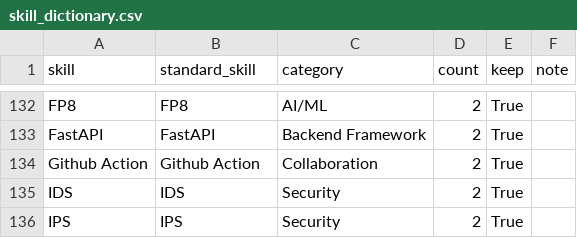
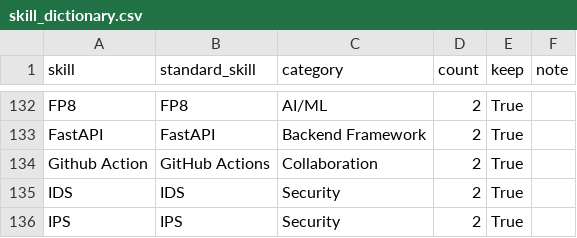
Before and after one commit to llunh/SkillBridge, a CSV file: data/processed/skill_dictionary.csv, drawn as a sheet; only a part is shown, gaps mark what is left out.

Commit message:
fix: apply standardized skill frequency aggregation

```diff
--- a/data/processed/skill_dictionary.csv
+++ b/data/processed/skill_dictionary.csv
@@ -133,3 +133,3 @@ FP8,FP8,AI/ML,2,True,
 FastAPI,FastAPI,Backend Framework,2,True,
-Github Action,Github Action,Collaboration,2,True,
+Github Action,GitHub Actions,Collaboration,2,True,
 IDS,IDS,Security,2,True,
```
Also changed, not shown: 1 other file.
